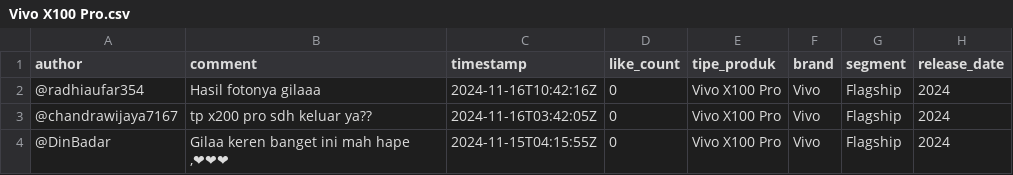
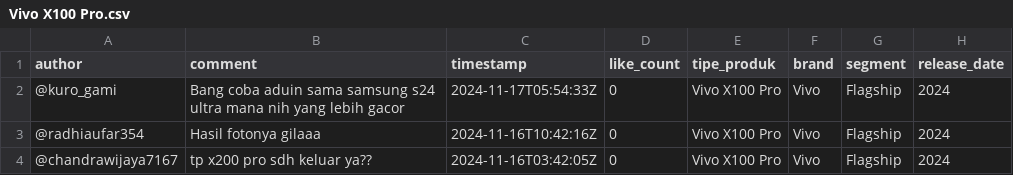
Before and after one commit to stanlys96/FTDS-Final-Project, a CSV file: datasets-2024/Vivo X100 Pro.csv, drawn as a sheet; only a part is shown; the shorter side is filled out with more unchanged rows; the diff names each change by its address in the sheet, - before the commit and + after, or states it on an @@ line.

```diff
--- a/datasets-2024/Vivo X100 Pro.csv
+++ b/datasets-2024/Vivo X100 Pro.csv
+row 2: @kuro_gami | Bang coba aduin sama samsung s24 ultra mana nih yang lebih gacor | 2024-11-17T05:54:33Z | 0 | Vivo X100 Pro | Vivo | Flagship | 2024
```
Also changed, not shown: datasets-2024/Galaxy A06.csv, datasets-2024/Google Pixel 9.csv, 7 other files.
